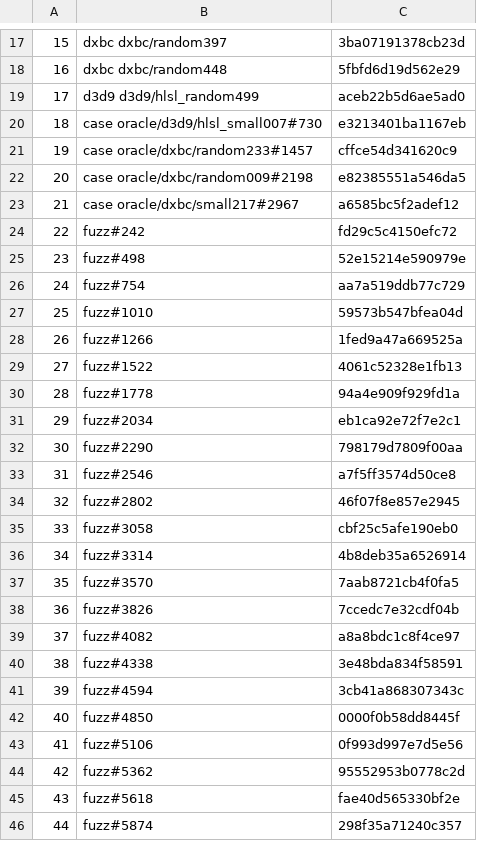
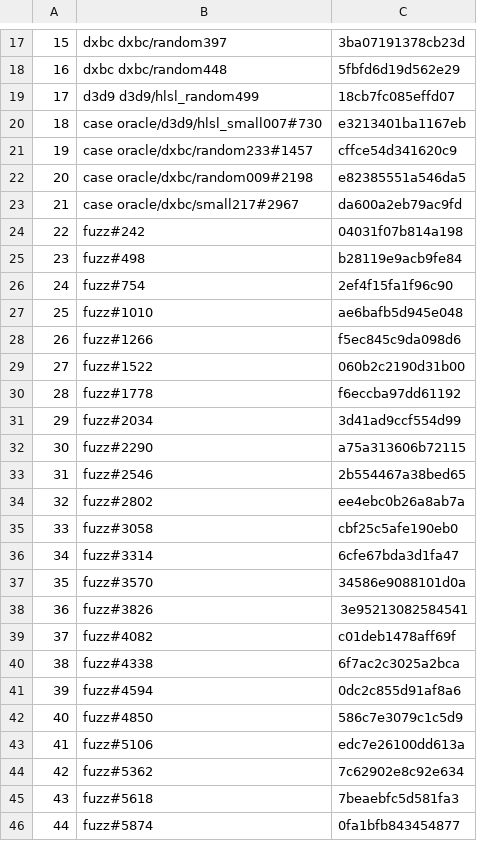
Before and after one commit to a-kaibu/masu, a TSV file: crates/shaderconf/snapshot.tsv, drawn as a sheet; only a part is shown, gaps mark what is left out; the diff covers the shown part only.

```diff
--- a/crates/shaderconf/snapshot.tsv
+++ b/crates/shaderconf/snapshot.tsv
@@ -18,3 +18,3 @@
 16	dxbc dxbc/random448	5fbfd6d19d562e29
-17	d3d9 d3d9/hlsl_random499	aceb22b5d6ae5ad0
+17	d3d9 d3d9/hlsl_random499	18cb7fc085effd07
 18	case oracle/d3d9/hlsl_small007#730	e3213401ba1167eb
@@ -22,25 +22,25 @@
 20	case oracle/dxbc/random009#2198	e82385551a546da5
-21	case oracle/dxbc/small217#2967	a6585bc5f2adef12
-22	fuzz#242	fd29c5c4150efc72
-23	fuzz#498	52e15214e590979e
-24	fuzz#754	aa7a519ddb77c729
-25	fuzz#1010	59573b547bfea04d
-26	fuzz#1266	1fed9a47a669525a
-27	fuzz#1522	4061c52328e1fb13
-28	fuzz#1778	94a4e909f929fd1a
-29	fuzz#2034	eb1ca92e72f7e2c1
-30	fuzz#2290	798179d7809f00aa
-31	fuzz#2546	a7f5ff3574d50ce8
-32	fuzz#2802	46f07f8e857e2945
+21	case oracle/dxbc/small217#2967	da600a2eb79ac9fd
+22	fuzz#242	04031f07b814a198
+23	fuzz#498	b28119e9acb9fe84
+24	fuzz#754	2ef4f15fa1f96c90
+25	fuzz#1010	ae6bafb5d945e048
+26	fuzz#1266	f5ec845c9da098d6
+27	fuzz#1522	060b2c2190d31b00
+28	fuzz#1778	f6eccba97dd61192
+29	fuzz#2034	3d41ad9ccf554d99
+30	fuzz#2290	a75a313606b72115
+31	fuzz#2546	2b554467a38bed65
+32	fuzz#2802	ee4ebc0b26a8ab7a
 33	fuzz#3058	cbf25c5afe190eb0
-34	fuzz#3314	4b8deb35a6526914
-35	fuzz#3570	7aab8721cb4f0fa5
-36	fuzz#3826	7ccedc7e32cdf04b
-37	fuzz#4082	a8a8bdc1c8f4ce97
-38	fuzz#4338	3e48bda834f58591
-39	fuzz#4594	3cb41a868307343c
-40	fuzz#4850	0000f0b58dd8445f
-41	fuzz#5106	0f993d997e7d5e56
-42	fuzz#5362	95552953b0778c2d
-43	fuzz#5618	fae40d565330bf2e
-44	fuzz#5874	298f35a71240c357
+34	fuzz#3314	6cfe67bda3d1fa47
+35	fuzz#3570	34586e9088101d0a
+36	fuzz#3826	3e95213082584541
+37	fuzz#4082	c01deb1478aff69f
+38	fuzz#4338	6f7ac2c3025a2bca
+39	fuzz#4594	0dc2c855d91af8a6
+40	fuzz#4850	586c7e3079c1c5d9
+41	fuzz#5106	edc7e26100dd613a
+42	fuzz#5362	7c62902e8c92e634
+43	fuzz#5618	7beaebfc5d581fa3
+44	fuzz#5874	0fa1bfb843454877
```
Also changed, not shown: 46 edited cells elsewhere in this file, tools/ci/lint-ratchet.tsv, 23 other files.
